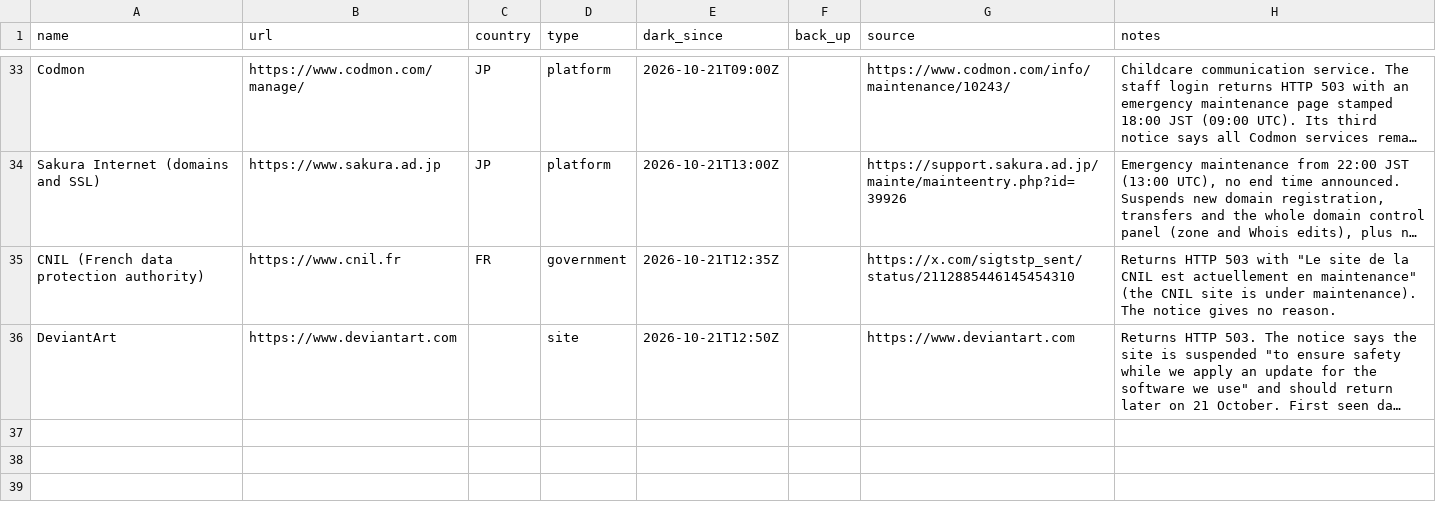
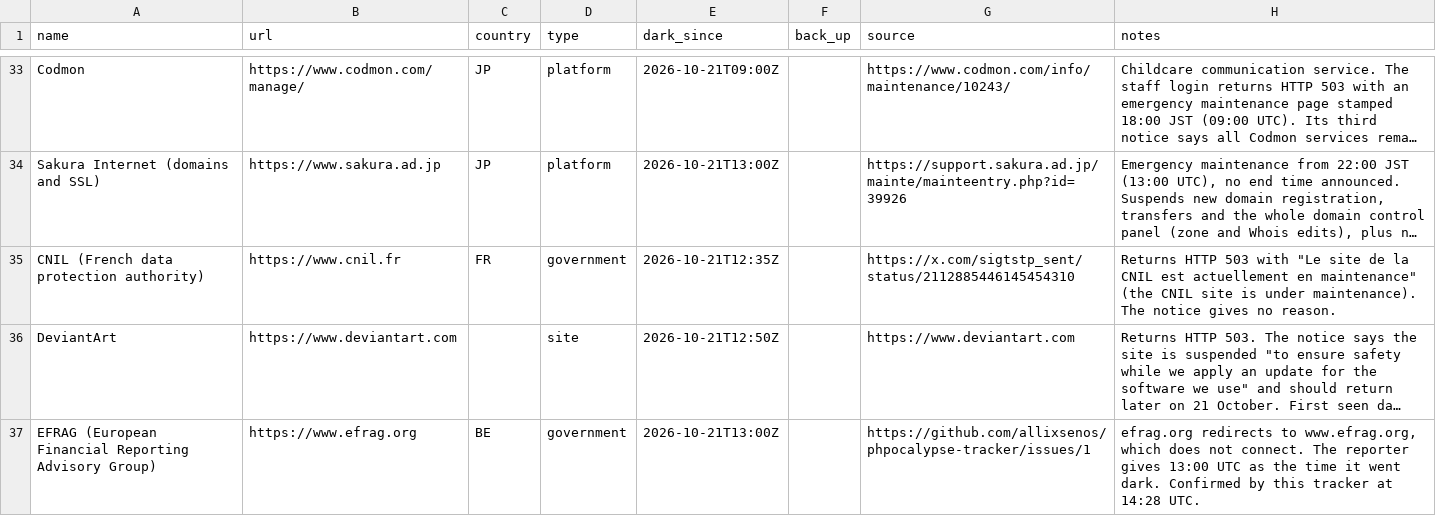
Before and after one commit to allixsenos/phpocalypse-tracker, a CSV file: sites.csv, drawn as a sheet; only a part is shown, gaps mark what is left out; long unchanged cells end in …; the diff names each change by its address in the sheet, - before the commit and + after, or states it on an @@ line.

```diff
--- a/sites.csv
+++ b/sites.csv
+row 37: EFRAG (European Financial Reporting Advisory Group) | https://www.efrag.org | BE | government | 2026-10-21T13:00Z |  | https://github.com/allixsenos/phpocalypse-tracker/issues/1 | efrag.org redirects to www.efrag.org, which does not connect. The reporter gives 13:00 UTC as the time it went dark. Confirmed by this tracker at 14:28 UTC.
```
